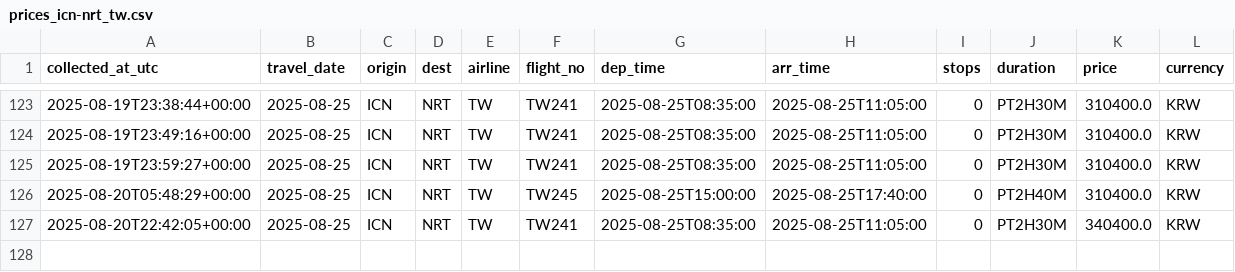
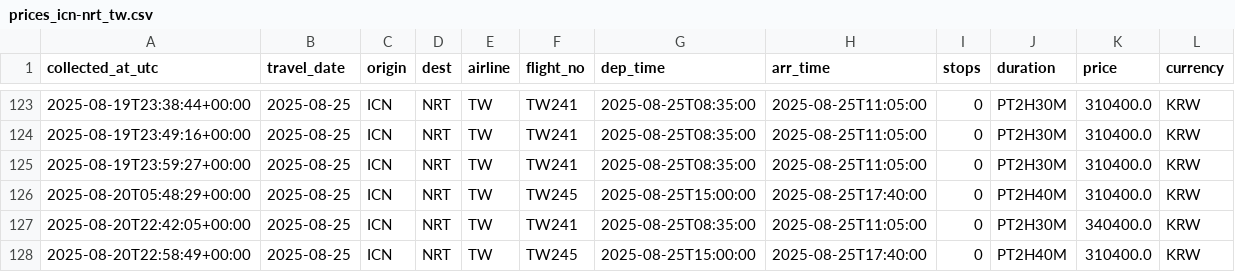
Before and after one commit to zktmtls1/flight_search, a CSV file: data/prices_icn-nrt_tw.csv, drawn as a sheet; only a part is shown, gaps mark what is left out.

```diff
--- a/data/prices_icn-nrt_tw.csv
+++ b/data/prices_icn-nrt_tw.csv
@@ -127 +127,2 @@ collected_at_utc,travel_date,origin,dest,airline,flight_no,dep_time,arr_time,sto
 2025-08-20T22:42:05+00:00,2025-08-25,ICN,NRT,TW,TW241,2025-08-25T08:35:00,2025-08-25T11:05:00,0,PT2H30M,340400.0,KRW
+2025-08-20T22:58:49+00:00,2025-08-25,ICN,NRT,TW,TW245,2025-08-25T15:00:00,2025-08-25T17:40:00,0,PT2H40M,310400.0,KRW
```
